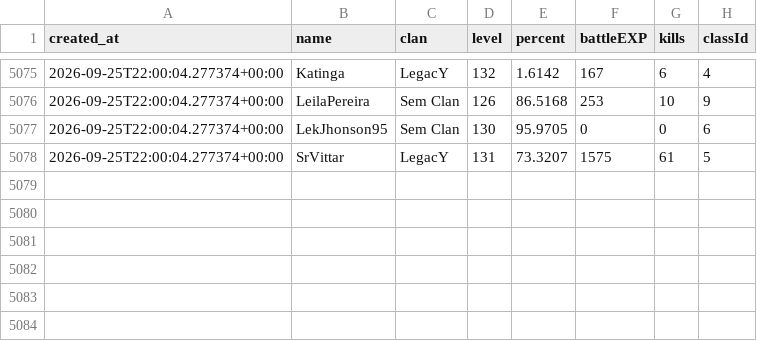
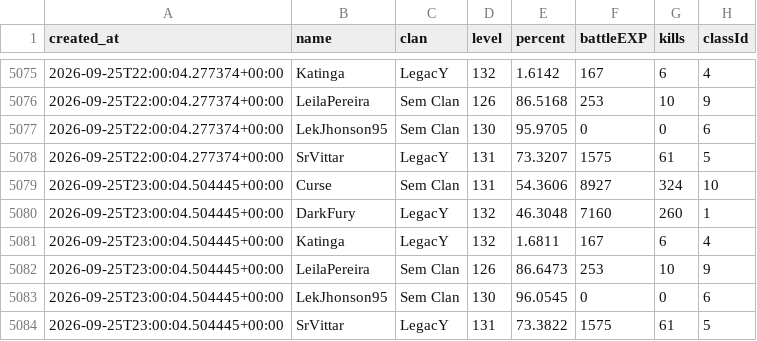
Before and after one commit to FlynMael/aorus-xp-tracker, a CSV file: data/history.csv, drawn as a sheet; only a part is shown, gaps mark what is left out.

```diff
--- a/data/history.csv
+++ b/data/history.csv
@@ -5078 +5078,7 @@ created_at,name,clan,level,percent,battleEXP,kills,classId
 2026-09-25T22:00:04.277374+00:00,SrVittar,LegacY,131,73.3207,1575,61,5
+2026-09-25T23:00:04.504445+00:00,Curse,Sem Clan,131,54.3606,8927,324,10
+2026-09-25T23:00:04.504445+00:00,DarkFury,LegacY,132,46.3048,7160,260,1
+2026-09-25T23:00:04.504445+00:00,Katinga,LegacY,132,1.6811,167,6,4
+2026-09-25T23:00:04.504445+00:00,LeilaPereira,Sem Clan,126,86.6473,253,10,9
+2026-09-25T23:00:04.504445+00:00,LekJhonson95,Sem Clan,130,96.0545,0,0,6
+2026-09-25T23:00:04.504445+00:00,SrVittar,LegacY,131,73.3822,1575,61,5
```
Also changed, not shown: data/drops.csv, 1 other file.
